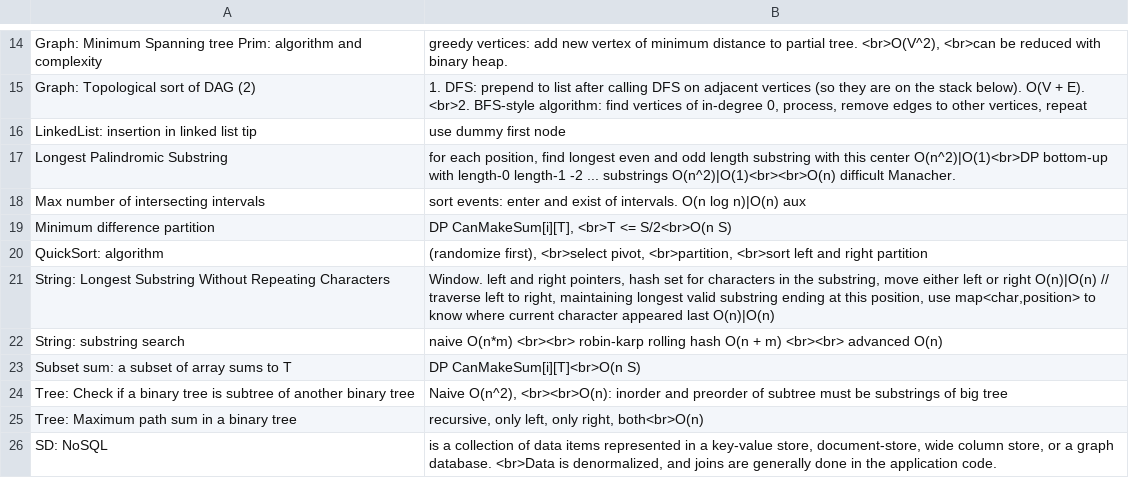
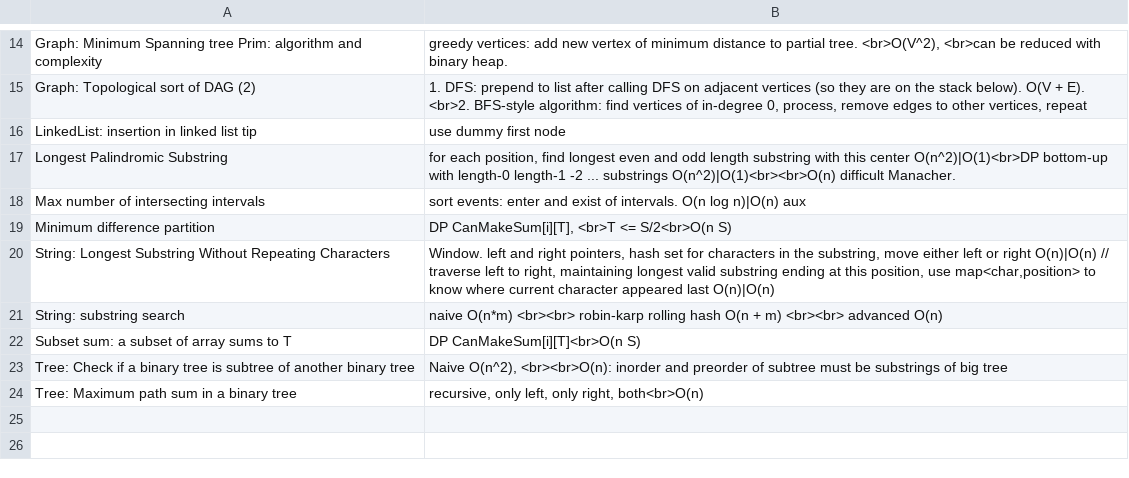
Before and after one commit to mirabl/j, a TSV file: anki/all-2.tsv, drawn as a sheet; only a part is shown, gaps mark what is left out; the diff names each change by its address in the sheet, - before the commit and + after, or states it on an @@ line.

```diff
--- a/anki/all-2.tsv
+++ b/anki/all-2.tsv
-row 20: QuickSort: algorithm | (randomize first), <br>select pivot, <br>partition, <br>sort left and right partition
-row 26: SD: NoSQL | is a collection of data items represented in a key-value store, document-store, wide column store, or a graph database. <br>Data is denormalized, and joins are generally done in the application code.
```
Also changed, not shown: anki/all-1.tsv, anki/all-4.tsv, 1 other file.
